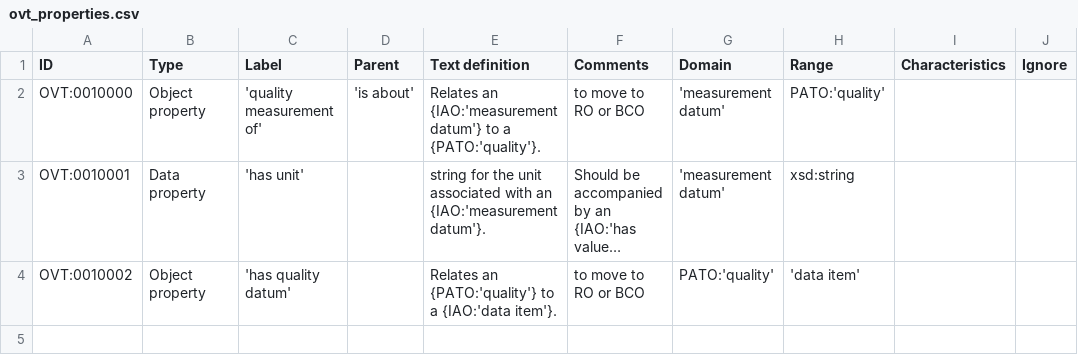
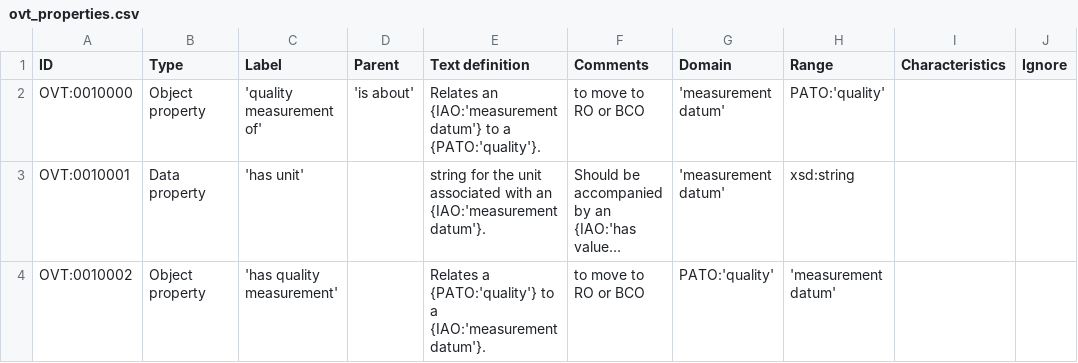
Before and after one commit to lbrensk/ovt, a CSV file: src/entities/ovt_properties.csv, drawn as a sheet; long unchanged cells end in …; the diff names each change by its address in the sheet, - before the commit and + after, or states it on an @@ line.

Commit message:
changing to has quality measurement from has quality datum

```diff
--- a/src/entities/ovt_properties.csv
+++ b/src/entities/ovt_properties.csv
-C4 (Label): 'has quality datum'
+C4 (Label): 'has quality measurement'
-E4 (Text definition): Relates an {PATO:'quality'} to a {IAO:'data item'}.
+E4 (Text definition): Relates a {PATO:'quality'} to a {IAO:'measurement datum'}.
-H4 (Range): 'data item'
+H4 (Range): 'measurement datum'
```
Also changed, not shown: 2 other files.
